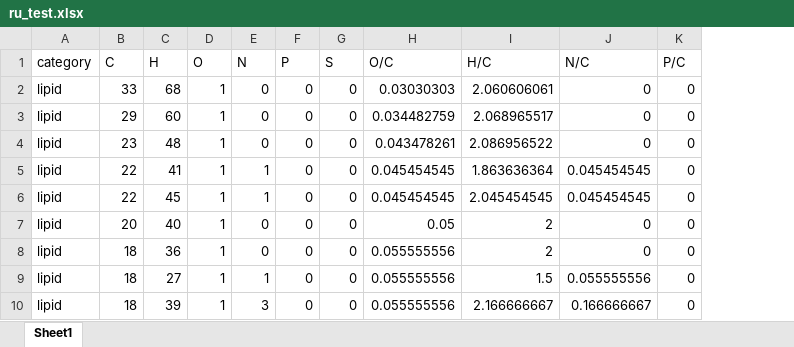
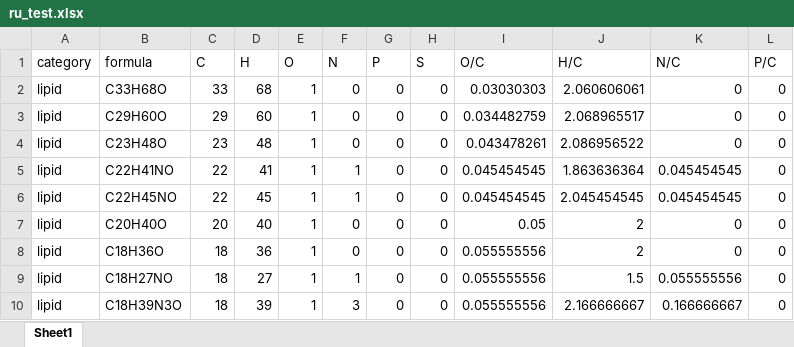
Before and after one commit to polimatt/SSEFCCA, an Excel workbook: files/data/csv_files/big_benchmark/ru_test.xlsx, sheet Sheet1, drawn as a sheet; only a part is shown; values as stored, in another font and other column widths than the file's, no borders; the diff names each change by its address in the sheet, - before the commit and + after, or states it on an @@ line.

Commit message:
formulae added to ru_test

```diff
--- a/files/data/csv_files/big_benchmark/ru_test.xlsx (sheet Sheet1)
+++ b/files/data/csv_files/big_benchmark/ru_test.xlsx (sheet Sheet1)
+column B (formula), rows 2-10: C33H68O | C29H60O | C23H48O | C22H41NO | C22H45NO | C20H40O | C18H36O | C18H27NO | C18H39N3O
```
Also changed, not shown: 2 other files.
